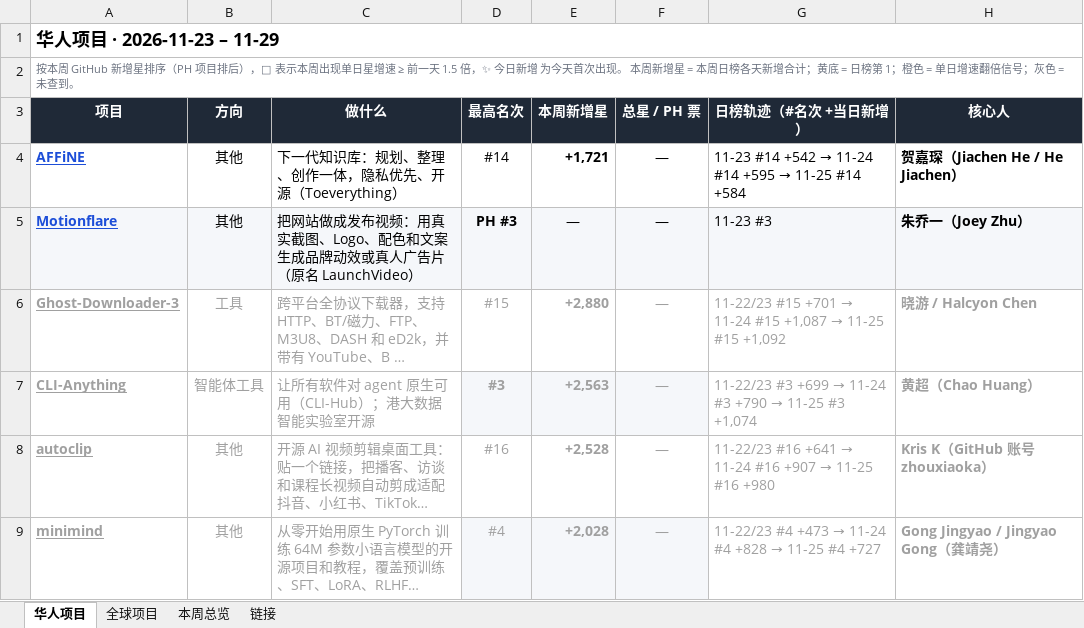
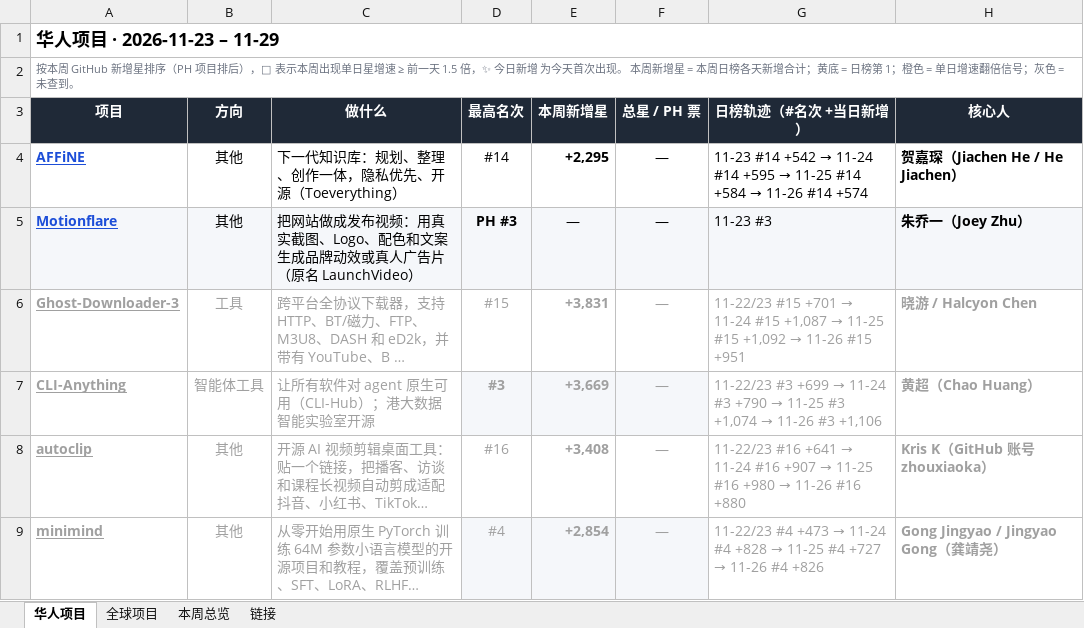
Before and after one commit to psylch/rising-projects, an Excel workbook: 2026-11-29/weekly-2026-11-29.xlsx, sheet 华人项目, drawn as a sheet; only a part is shown; long unchanged cells end in …; values as stored, in another font and other column widths than the file's, no borders; the diff names each change by its address in the sheet, - before the commit and + after, or states it on an @@ line.

```diff
--- a/2026-11-29/weekly-2026-11-29.xlsx (sheet 华人项目)
+++ b/2026-11-29/weekly-2026-11-29.xlsx (sheet 华人项目)
-E4 (本周新增星): +1,721
+E4 (本周新增星): +2,295
@@ G4 (日榜轨迹（#名次 +当日新增）): …#14 +584 → …#14 +584 → 11-26 #14 +574 @@
-E6 (本周新增星): +2,880
+E6 (本周新增星): +3,831
@@ G6 (日榜轨迹（#名次 +当日新增）): …#15 +1,092 → …#15 +1,092 → 11-26 #15 +951 @@
-E7 (本周新增星): +2,563
+E7 (本周新增星): +3,669
@@ G7 (日榜轨迹（#名次 +当日新增）): …#3 +1,074 → …#3 +1,074 → 11-26 #3 +1,106 @@
-E8 (本周新增星): +2,528
+E8 (本周新增星): +3,408
@@ G8 (日榜轨迹（#名次 +当日新增）): …#16 +980 → …#16 +980 → 11-26 #16 +880 @@
-E9 (本周新增星): +2,028
+E9 (本周新增星): +2,854
@@ G9 (日榜轨迹（#名次 +当日新增）): …#4 +727 → …#4 +727 → 11-26 #4 +826 @@
```
Also changed, not shown: sheet 全球项目, sheet 本周总览, 2 other files.
